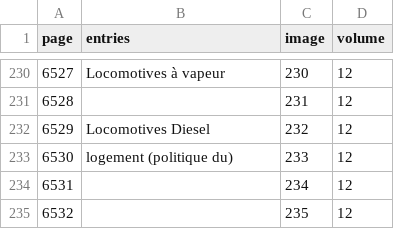
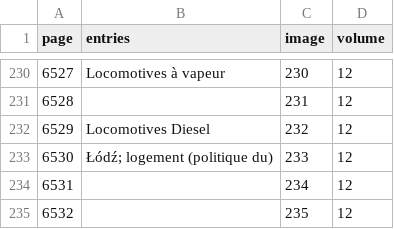
Before and after one commit to mcorne/dicfro, a CSV file: application/data/encyclopedie-larousse/12/encyclopedie-larousse-12.csv, drawn as a sheet; only a part is shown, gaps mark what is left out.

```diff
--- a/application/data/encyclopedie-larousse/12/encyclopedie-larousse-12.csv
+++ b/application/data/encyclopedie-larousse/12/encyclopedie-larousse-12.csv
@@ -232,3 +232,3 @@ page	entries	image	volume
 6529	Locomotives Diesel	232	12
-6530	logement (politique du)	233	12
+6530	Łódź; logement (politique du)	233	12
 6531		234	12
```
Also changed, not shown: application/data/encyclopedie-larousse/10/encyclopedie-larousse-10.csv, application/data/encyclopedie-larousse/14/encyclopedie-larousse-14.csv, 22 other files.
